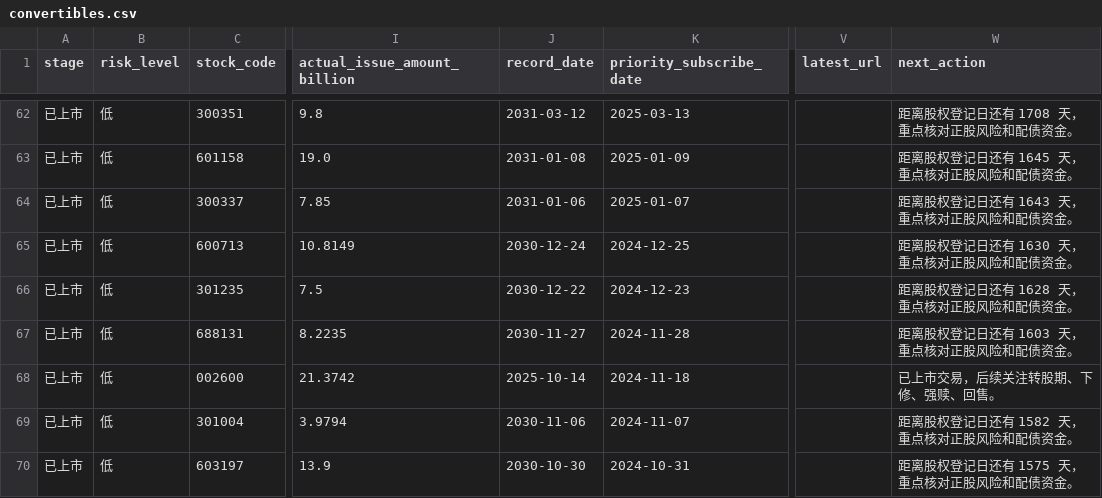
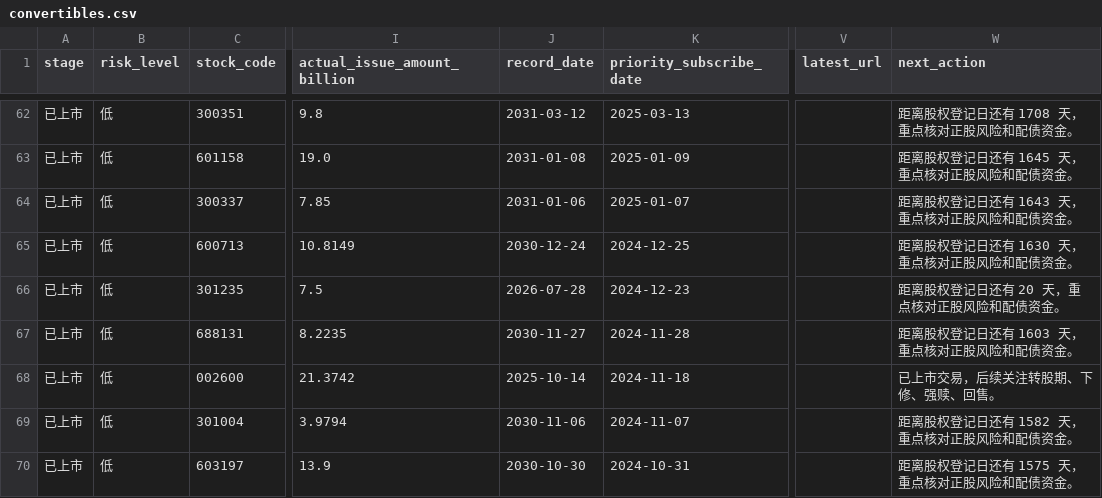
Before and after one commit to Flying-Cabbage/kzzsg, a CSV file: docs/data/convertibles.csv, drawn as a sheet; only a part is shown, gaps mark what is left out; the diff names each change by its address in the sheet, - before the commit and + after, or states it on an @@ line.

```diff
--- a/docs/data/convertibles.csv
+++ b/docs/data/convertibles.csv
-J66 (record_date): 2030-12-22
+J66 (record_date): 2026-07-28
-W66 (next_action): 距离股权登记日还有 1628 天，重点核对正股风险和配债资金。
+W66 (next_action): 距离股权登记日还有 20 天，重点核对正股风险和配债资金。
```
Also changed, not shown: 3 other files.
